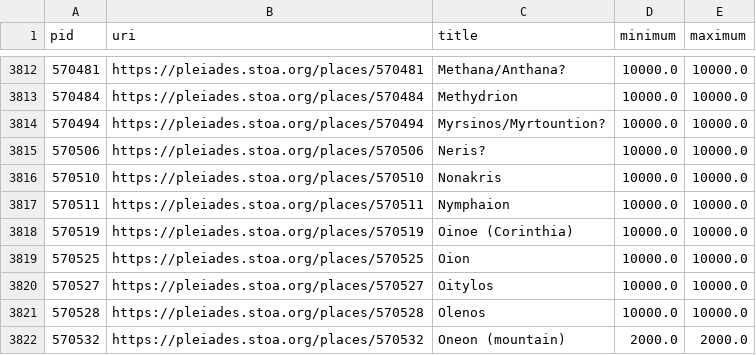
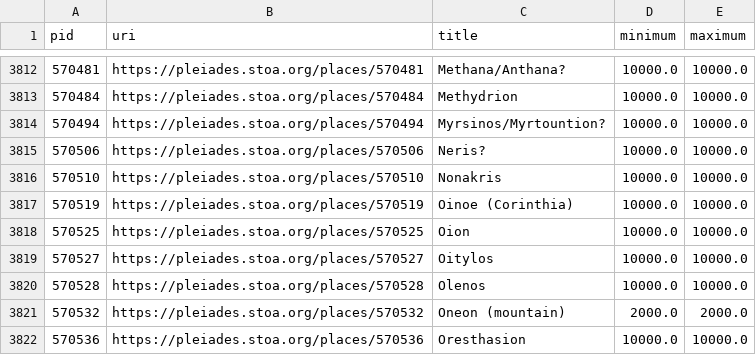
Before and after one commit to isawnyu/pleiades.datasets, a CSV file: data/data_quality/poor_accuracy.csv, drawn as a sheet; only a part is shown, gaps mark what is left out; the shorter side is filled out with more unchanged rows; the diff names each change by its address in the sheet, - before the commit and + after, or states it on an @@ line.

```diff
--- a/data/data_quality/poor_accuracy.csv
+++ b/data/data_quality/poor_accuracy.csv
-row 3817: 570511 | https://pleiades.stoa.org/places/570511 | Nymphaion | 10000.0 | 10000.0
```
Also changed, not shown: data/data_quality/bad_osm_way.csv, data/data_quality/question_mark_titles.csv, 3 other files.
